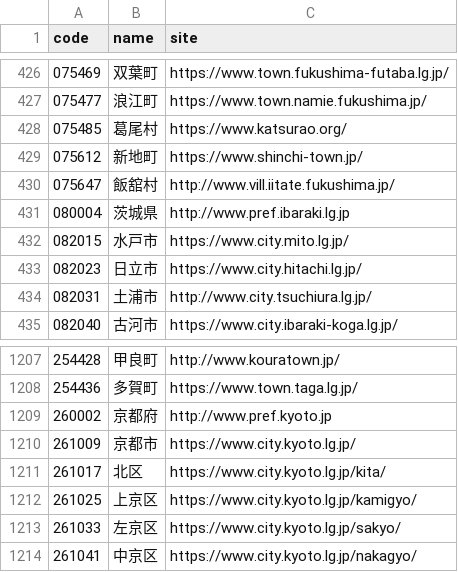
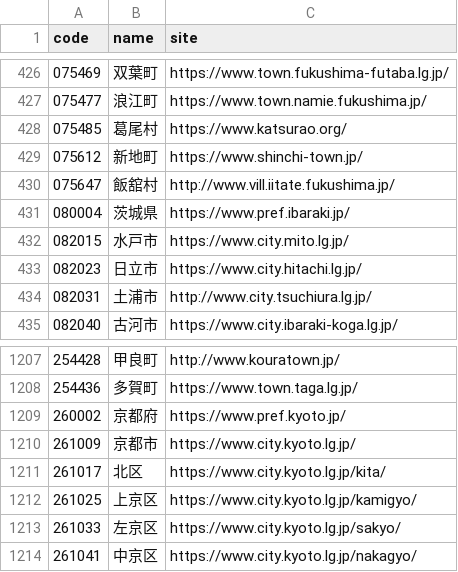
Before and after one commit to hkwi/lgjp_web, a CSV file: docs/wd.csv, drawn as a sheet; only a part is shown, gaps mark what is left out.

Commit message:
auto

```diff
--- a/docs/wd.csv
+++ b/docs/wd.csv
@@ -430,3 +430,3 @@ code,name,site
 075647,飯舘村,http://www.vill.iitate.fukushima.jp/
-080004,茨城県,http://www.pref.ibaraki.lg.jp
+080004,茨城県,https://www.pref.ibaraki.jp/
 082015,水戸市,https://www.city.mito.lg.jp/
@@ -1208,3 +1208,3 @@ code,name,site
 254436,多賀町,https://www.town.taga.lg.jp/
-260002,京都府,http://www.pref.kyoto.jp
+260002,京都府,https://www.pref.kyoto.jp/
 261009,京都市,https://www.city.kyoto.lg.jp/
```
